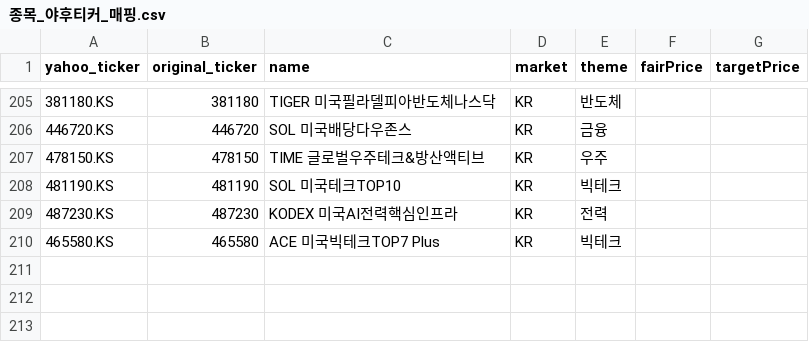
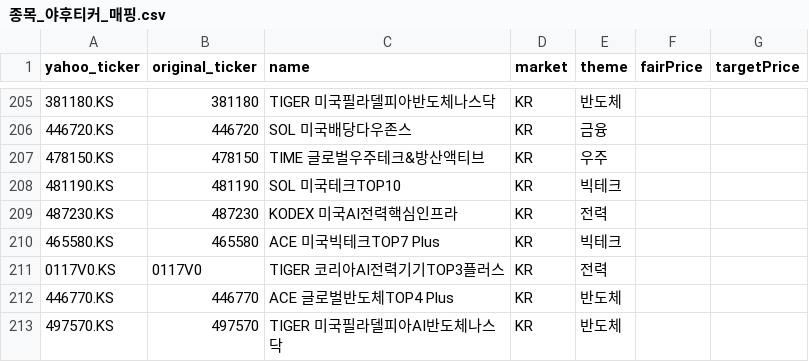
Before and after one commit to 990501s-design/stock-supporter, a CSV file: 종목_야후티커_매핑.csv, drawn as a sheet; only a part is shown, gaps mark what is left out; the diff names each change by its address in the sheet, - before the commit and + after, or states it on an @@ line.

```diff
--- a/종목_야후티커_매핑.csv
+++ b/종목_야후티커_매핑.csv
+row 211: 0117V0.KS | 0117V0 | TIGER 코리아AI전력기기TOP3플러스 | KR | 전력
+row 212: 446770.KS | 446770 | ACE 글로벌반도체TOP4 Plus | KR | 반도체
+row 213: 497570.KS | 497570 | TIGER 미국필라델피아AI반도체나스닥 | KR | 반도체
```
Also changed, not shown: 1 other file.
